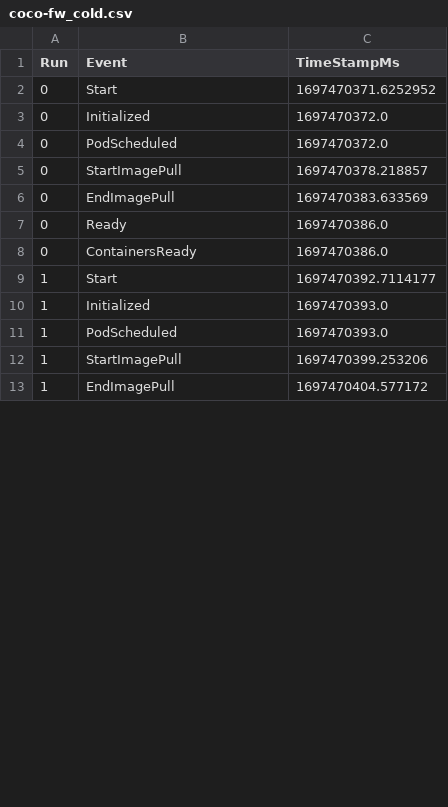
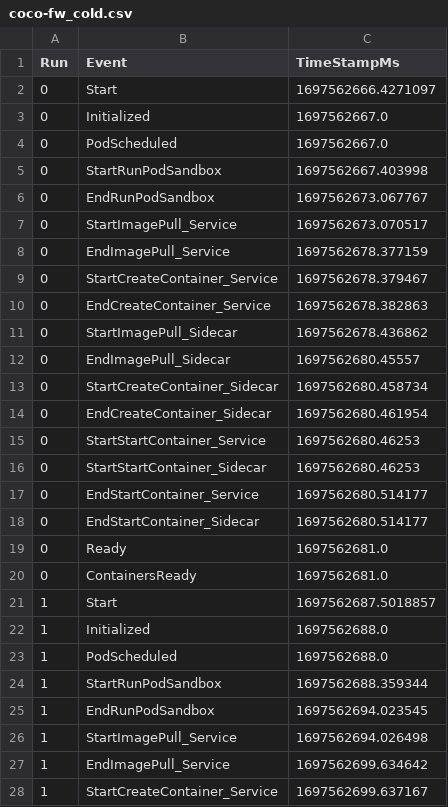
Before and after one commit to coco-serverless/coco-serverless, a CSV file: eval/results/startup/coco-fw_cold.csv, drawn as a sheet; only a part is shown; the diff covers the shown part only.

```diff
--- a/eval/results/startup/coco-fw_cold.csv
+++ b/eval/results/startup/coco-fw_cold.csv
@@ -1,13 +1,28 @@
 Run,Event,TimeStampMs
-0,Start,1697470371.6252952
-0,Initialized,1697470372.0
-0,PodScheduled,1697470372.0
-0,StartImagePull,1697470378.218857
-0,EndImagePull,1697470383.633569
-0,Ready,1697470386.0
-0,ContainersReady,1697470386.0
-1,Start,1697470392.7114177
-1,Initialized,1697470393.0
-1,PodScheduled,1697470393.0
-1,StartImagePull,1697470399.253206
-1,EndImagePull,1697470404.577172
+0,Start,1697562666.4271097
+0,Initialized,1697562667.0
+0,PodScheduled,1697562667.0
+0,StartRunPodSandbox,1697562667.403998
+0,EndRunPodSandbox,1697562673.067767
+0,StartImagePull_Service,1697562673.070517
+0,EndImagePull_Service,1697562678.377159
+0,StartCreateContainer_Service,1697562678.379467
+0,EndCreateContainer_Service,1697562678.382863
+0,StartImagePull_Sidecar,1697562678.436862
+0,EndImagePull_Sidecar,1697562680.45557
+0,StartCreateContainer_Sidecar,1697562680.458734
+0,EndCreateContainer_Sidecar,1697562680.461954
+0,StartStartContainer_Service,1697562680.46253
+0,StartStartContainer_Sidecar,1697562680.46253
+0,EndStartContainer_Service,1697562680.514177
+0,EndStartContainer_Sidecar,1697562680.514177
+0,Ready,1697562681.0
+0,ContainersReady,1697562681.0
+1,Start,1697562687.5018857
+1,Initialized,1697562688.0
+1,PodScheduled,1697562688.0
+1,StartRunPodSandbox,1697562688.359344
+1,EndRunPodSandbox,1697562694.023545
+1,StartImagePull_Service,1697562694.026498
+1,EndImagePull_Service,1697562699.634642
+1,StartCreateContainer_Service,1697562699.637167
```
Also changed, not shown: 21 added rows and 11 edited cells elsewhere in this file, eval/results/startup/coco-fw-sig_warm.csv, eval/results/startup/coco_cold.csv, 15 other files.
